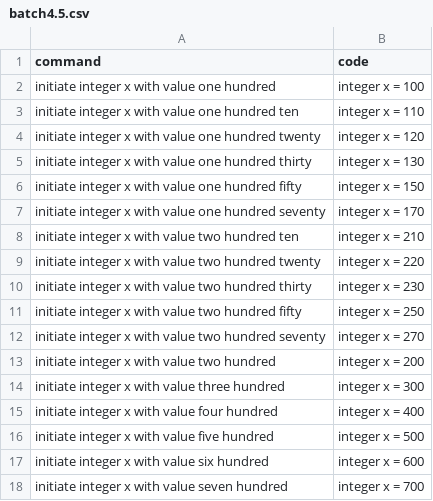
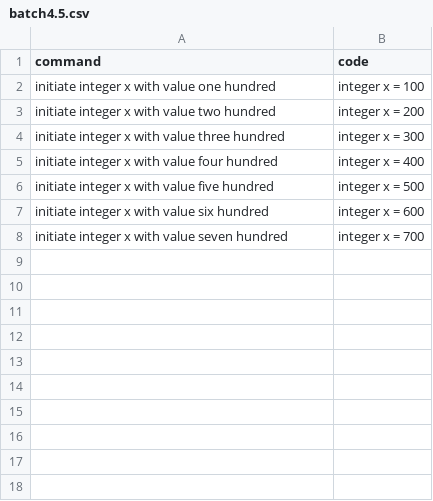
Before and after one commit to Suvetha11/FYP-Dataset, a CSV file: data/batch4.5.csv, drawn as a sheet.

Commit message:
Update batch4.5.csv

```diff
--- a/data/batch4.5.csv
+++ b/data/batch4.5.csv
@@ -2,12 +2,2 @@ command,code
 initiate integer x with value one hundred,integer x = 100
-initiate integer x with value one hundred ten,integer x = 110
-initiate integer x with value one hundred twenty,integer x = 120
-initiate integer x with value one hundred thirty,integer x = 130
-initiate integer x with value one hundred fifty,integer x = 150
-initiate integer x with value one hundred seventy,integer x = 170
-initiate integer x with value two hundred ten,integer x = 210
-initiate integer x with value two hundred twenty,integer x = 220
-initiate integer x with value two hundred thirty,integer x = 230
-initiate integer x with value two hundred fifty,integer x = 250
-initiate integer x with value two hundred seventy,integer x = 270
 initiate integer x with value two hundred,integer x = 200
```
